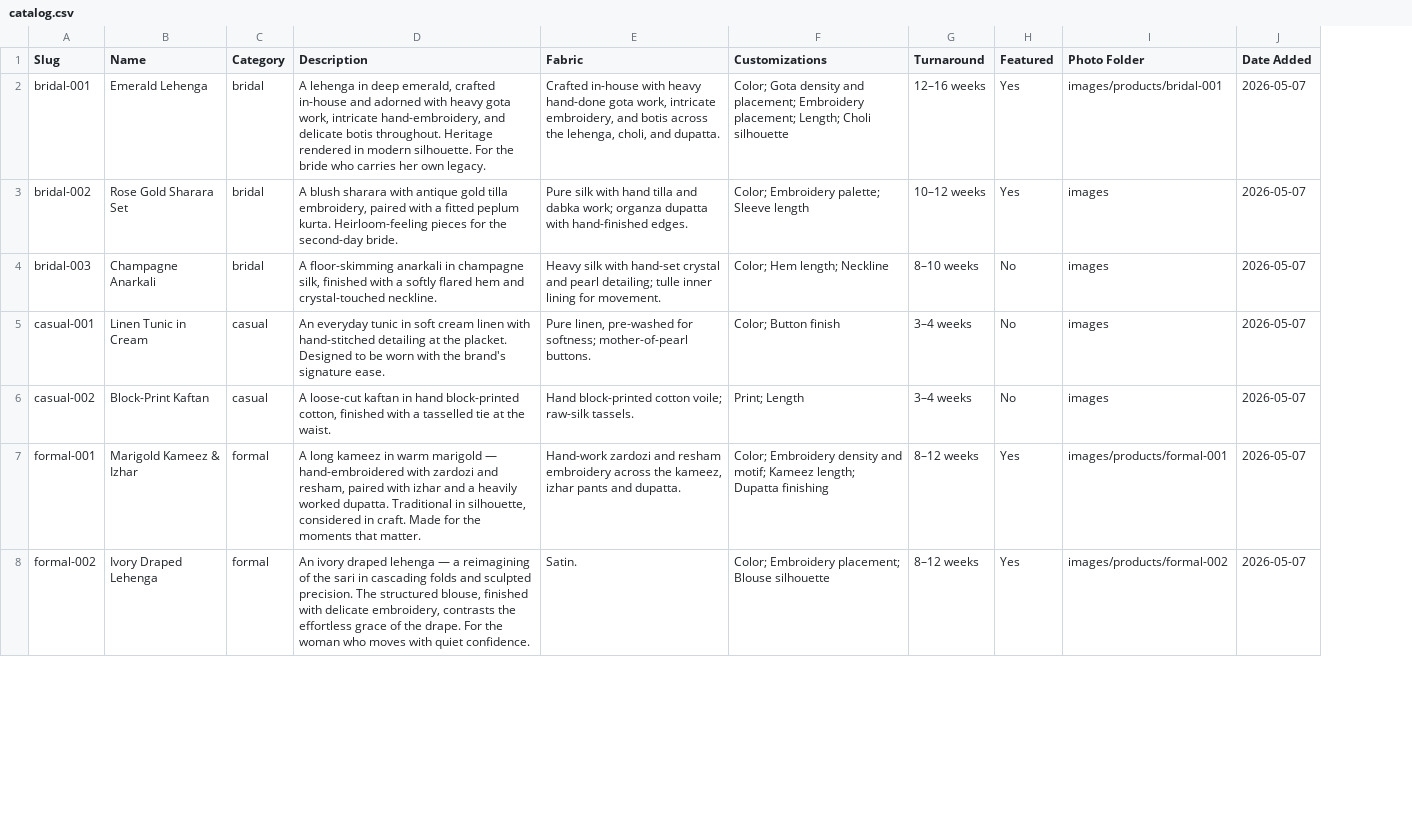
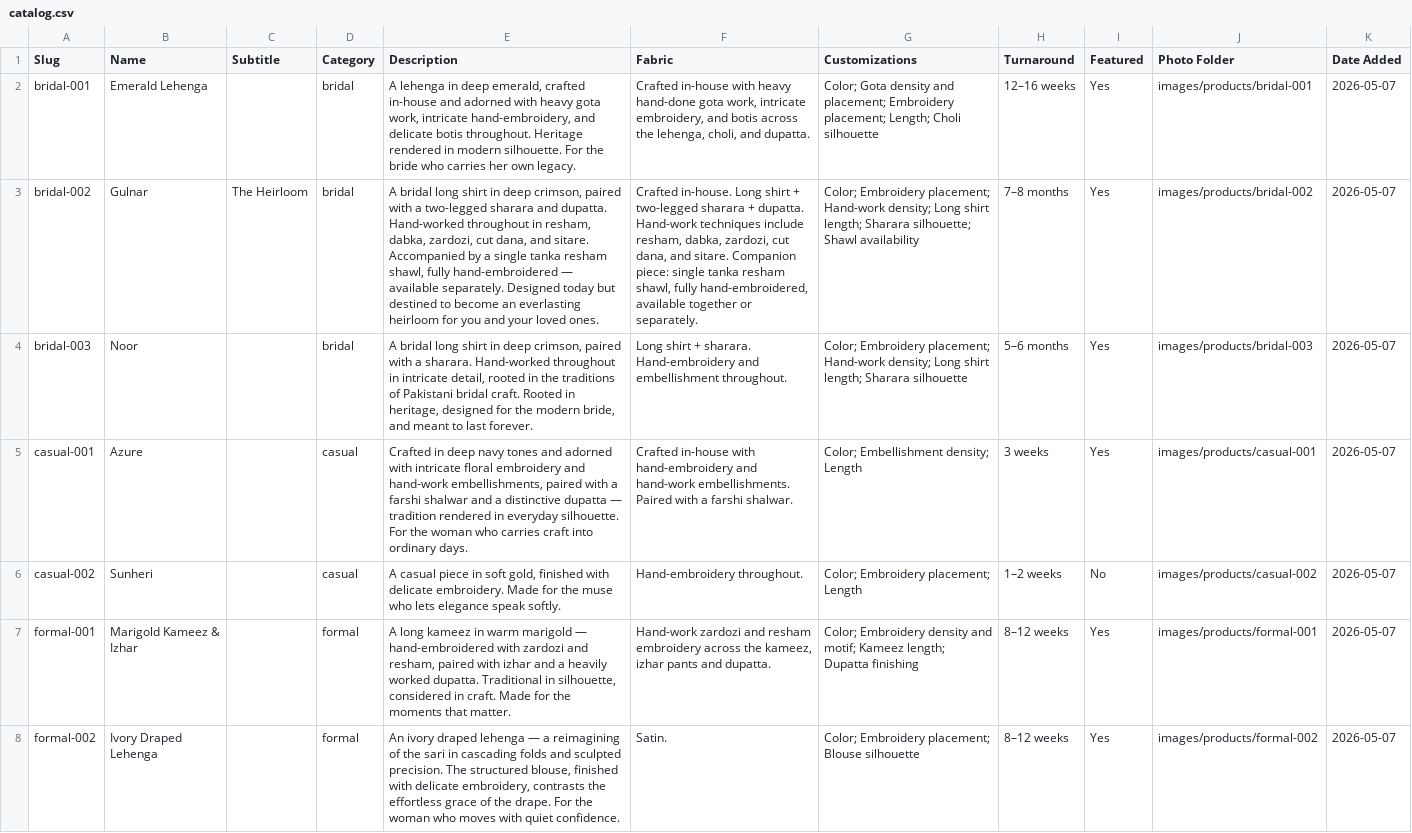
Before and after one commit to maheeramemon/minza-website, a CSV file: data/catalog.csv, drawn as a sheet; only a part is shown; addresses are those after the commit; the diff covers the shown part only; the diff names each change by its address in the sheet, - before the commit and + after, or states it on an @@ line.

```diff
--- a/data/catalog.csv
+++ b/data/catalog.csv
+column C (Subtitle), row 3: The Heirloom
-B3 (Name): Rose Gold Sharara Set
+B3 (Name): Gulnar
-E3 (Description): A blush sharara with antique gold tilla embroidery, paired with a fitted peplum kurta. Heirloom-feeling pieces for the second-day bride.
+E3 (Description): A bridal long shirt in deep crimson, paired with a two-legged sharara and dupatta. Hand-worked throughout in resham, dabka, zardozi, cut dana, and sitare. Accompanied by a single tanka resham shawl, fully hand-embroidered — available separately. Designed today but destined to become an everlasting heirloom for you and your loved ones.
-F3 (Fabric): Pure silk with hand tilla and dabka work; organza dupatta with hand-finished edges.
+F3 (Fabric): Crafted in-house. Long shirt + two-legged sharara + dupatta. Hand-work techniques include resham, dabka, zardozi, cut dana, and sitare. Companion piece: single tanka resham shawl, fully hand-embroidered, available together or separately.
-G3 (Customizations): Color; Embroidery palette; Sleeve length
+G3 (Customizations): Color; Embroidery placement; Hand-work density; Long shirt length; Sharara silhouette; Shawl availability
-H3 (Turnaround): 10–12 weeks
+H3 (Turnaround): 7–8 months
-J3 (Photo Folder): images
+J3 (Photo Folder): images/products/bridal-002
-B4 (Name): Champagne Anarkali
+B4 (Name): Noor
-E4 (Description): A floor-skimming anarkali in champagne silk, finished with a softly flared hem and crystal-touched neckline.
+E4 (Description): A bridal long shirt in deep crimson, paired with a sharara. Hand-worked throughout in intricate detail, rooted in the traditions of Pakistani bridal craft. Rooted in heritage, designed for the modern bride, and meant to last forever.
-F4 (Fabric): Heavy silk with hand-set crystal and pearl detailing; tulle inner lining for movement.
+F4 (Fabric): Long shirt + sharara. Hand-embroidery and embellishment throughout.
-G4 (Customizations): Color; Hem length; Neckline
+G4 (Customizations): Color; Embroidery placement; Hand-work density; Long shirt length; Sharara silhouette
-H4 (Turnaround): 8–10 weeks
+H4 (Turnaround): 5–6 months
-I4:I5 (Featured): No
+I4:I5 (Featured): Yes
-J4 (Photo Folder): images
+J4 (Photo Folder): images/products/bridal-003
-B5 (Name): Linen Tunic in Cream
+B5 (Name): Azure
-E5 (Description): An everyday tunic in soft cream linen with hand-stitched detailing at the placket. Designed to be worn with the brand's signature ease.
+E5 (Description): Crafted in deep navy tones and adorned with intricate floral embroidery and hand-work embellishments, paired with a farshi shalwar and a distinctive dupatta — tradition rendered in everyday silhouette. For the woman who carries craft into ordinary days.
-F5 (Fabric): Pure linen, pre-washed for softness; mother-of-pearl buttons.
+F5 (Fabric): Crafted in-house with hand-embroidery and hand-work embellishments. Paired with a farshi shalwar.
-G5 (Customizations): Color; Button finish
+G5 (Customizations): Color; Embellishment density; Length
-H5 (Turnaround): 3–4 weeks
+H5 (Turnaround): 3 weeks
-J5 (Photo Folder): images
+J5 (Photo Folder): images/products/casual-001
-B6 (Name): Block-Print Kaftan
+B6 (Name): Sunheri
-E6 (Description): A loose-cut kaftan in hand block-printed cotton, finished with a tasselled tie at the waist.
+E6 (Description): A casual piece in soft gold, finished with delicate embroidery. Made for the muse who lets elegance speak softly.
-F6 (Fabric): Hand block-printed cotton voile; raw-silk tassels.
+F6 (Fabric): Hand-embroidery throughout.
-G6 (Customizations): Print; Length
+G6 (Customizations): Color; Embroidery placement; Length
-H6 (Turnaround): 3–4 weeks
+H6 (Turnaround): 1–2 weeks
-J6 (Photo Folder): images
+J6 (Photo Folder): images/products/casual-002
```
Also changed, not shown: 3 added rows and 3 edited cells elsewhere in this file, 32 other files.
